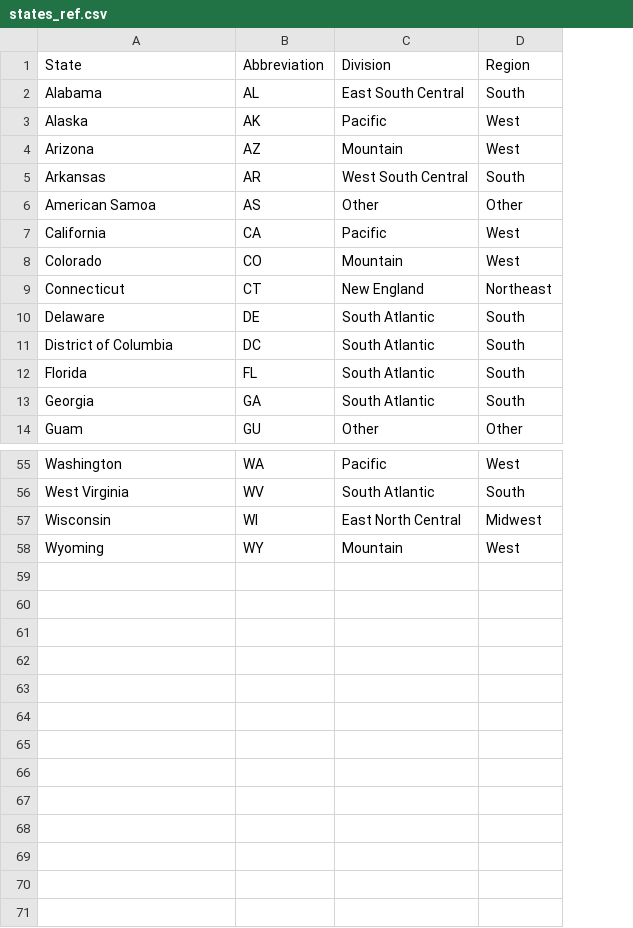
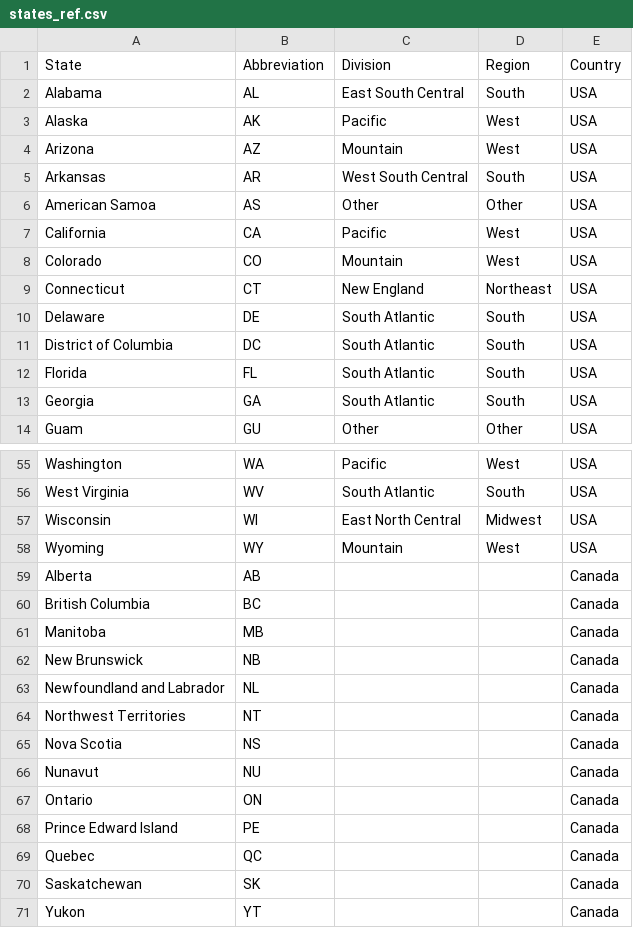
Before and after one commit to maksiaev/Avian_Flu, a CSV file: references/states_ref.csv, drawn as a sheet; only a part is shown, gaps mark what is left out; the diff names each change by its address in the sheet, - before the commit and + after, or states it on an @@ line.

Commit message:
Fixing states in GISAID and Andersen

```diff
--- a/references/states_ref.csv
+++ b/references/states_ref.csv
+column E, rows 1-14: Country | USA | USA | USA | USA | USA | USA | USA | USA | USA | USA | USA | USA | USA; rows 55-58: all USA
+row 59: Alberta | AB |  |  | Canada
+row 60: British Columbia | BC |  |  | Canada
+row 61: Manitoba | MB |  |  | Canada
+row 62: New Brunswick | NB |  |  | Canada
+row 63: Newfoundland and Labrador | NL |  |  | Canada
+row 64: Northwest Territories | NT |  |  | Canada
+row 65: Nova Scotia | NS |  |  | Canada
+row 66: Nunavut | NU |  |  | Canada
+row 67: Ontario | ON |  |  | Canada
+row 68: Prince Edward Island | PE |  |  | Canada
+row 69: Quebec | QC |  |  | Canada
+row 70: Saskatchewan | SK |  |  | Canada
+row 71: Yukon | YT |  |  | Canada
```
Also changed, not shown: 3 other files.
